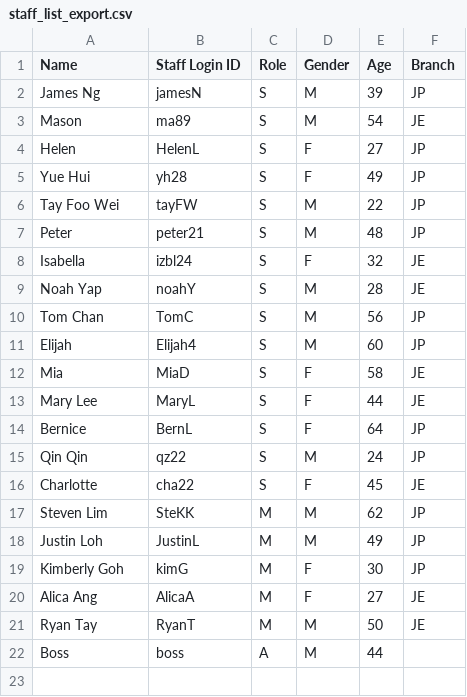
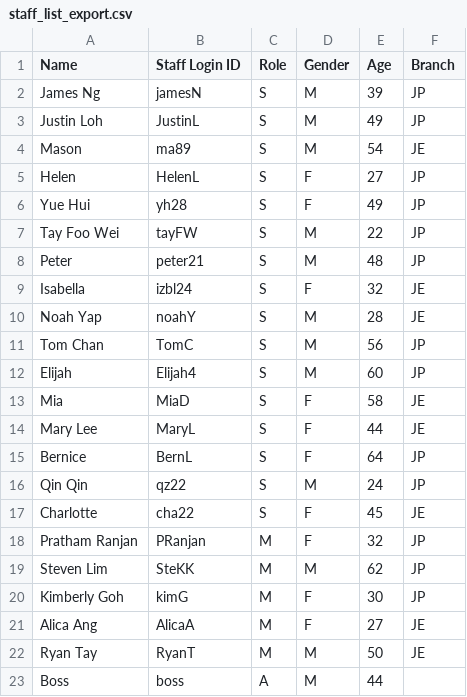
Before and after one commit to chqizh/SC2002-Grp-Assignment, a CSV file: Data/staff_list_export.csv, drawn as a sheet.

```diff
--- a/Data/staff_list_export.csv
+++ b/Data/staff_list_export.csv
@@ -2,2 +2,3 @@ Name,Staff Login ID,Role,Gender,Age,Branch
 James Ng,jamesN,S,M,39,JP
+Justin Loh,JustinL,S,M,49,JP
 Mason,ma89,S,M,54,JE
@@ -16,4 +17,4 @@ Qin Qin,qz22,S,M,24,JP
 Charlotte,cha22,S,F,45,JE
+Pratham Ranjan,PRanjan,M,F,32,JP
 Steven Lim,SteKK,M,M,62,JP
-Justin Loh,JustinL,M,M,49,JP
 Kimberly Goh,kimG,M,F,30,JP
```
Also changed, not shown: 10 other files.
